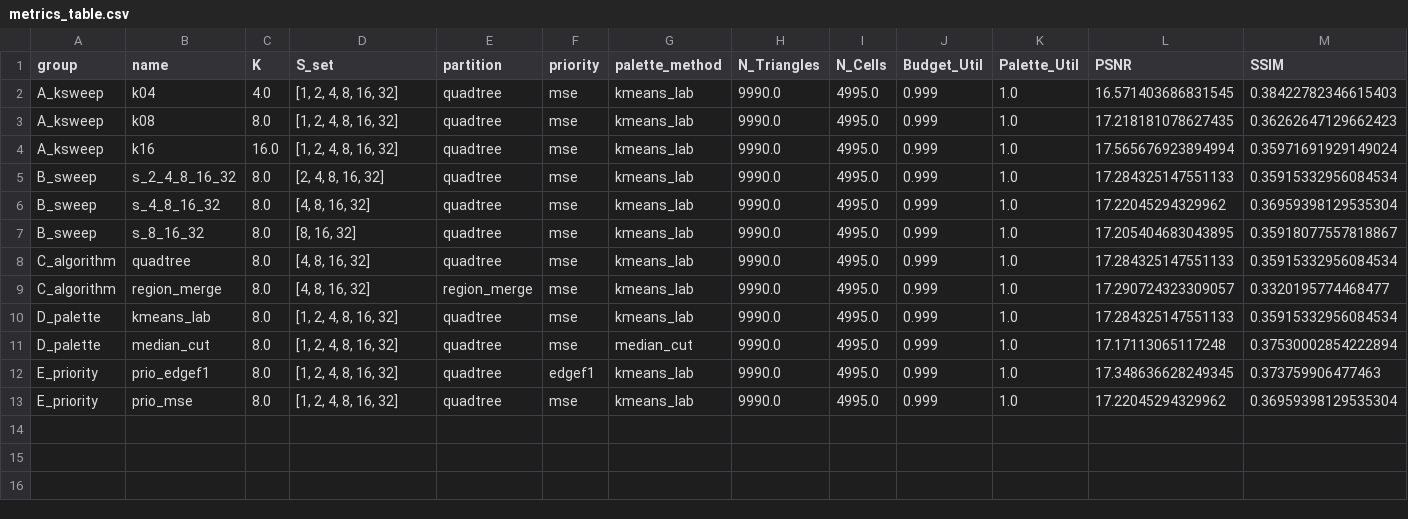
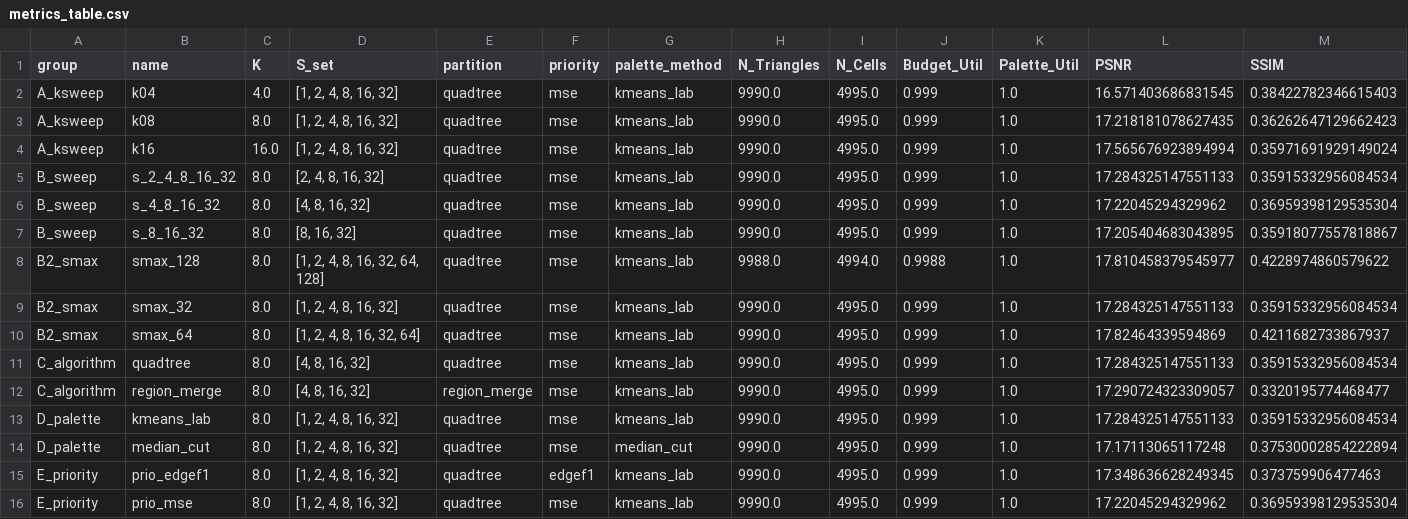
Before and after one commit to Retr0-rgb-lab/COMP4423_Assignment1, a CSV file: code/pics/task3/summary/metrics_table.csv, drawn as a sheet; only a part is shown; rows hold the shown columns only; the diff names each change by its address in the sheet, - before the commit and + after, or states it on an @@ line.

Commit message:
task3: add B2_smax group (S_max sweep 32/64/128); keep original B_sweep as record

```diff
--- a/code/pics/task3/summary/metrics_table.csv
+++ b/code/pics/task3/summary/metrics_table.csv
+row 8: B2_smax | smax_128 | 8.0 | [1, 2, 4, 8, 16, 32, 64, 128] | quadtree | mse | kmeans_lab | 9988.0 | 4994.0 | 0.9988 | 1.0 | 17.810458379545977 | 0.4228974860579622
+row 9: B2_smax | smax_32 | 8.0 | [1, 2, 4, 8, 16, 32] | quadtree | mse | kmeans_lab | 9990.0 | 4995.0 | 0.999 | 1.0 | 17.284325147551133 | 0.35915332956084534
+row 10: B2_smax | smax_64 | 8.0 | [1, 2, 4, 8, 16, 32, 64] | quadtree | mse | kmeans_lab | 9990.0 | 4995.0 | 0.999 | 1.0 | 17.82464339594869 | 0.4211682733867937
```
Also changed, not shown: 15 other files.
